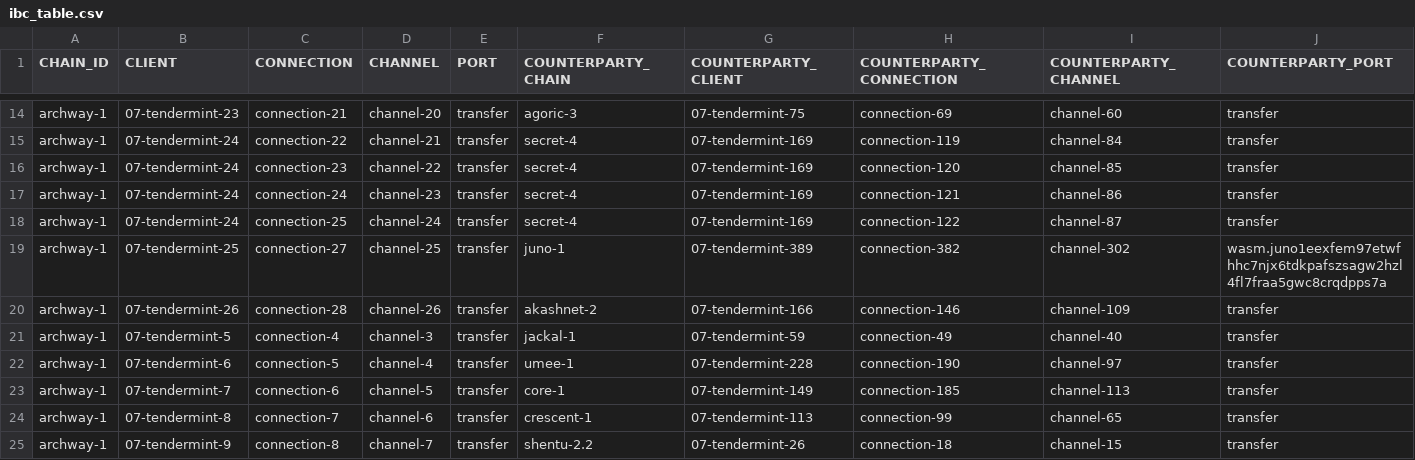
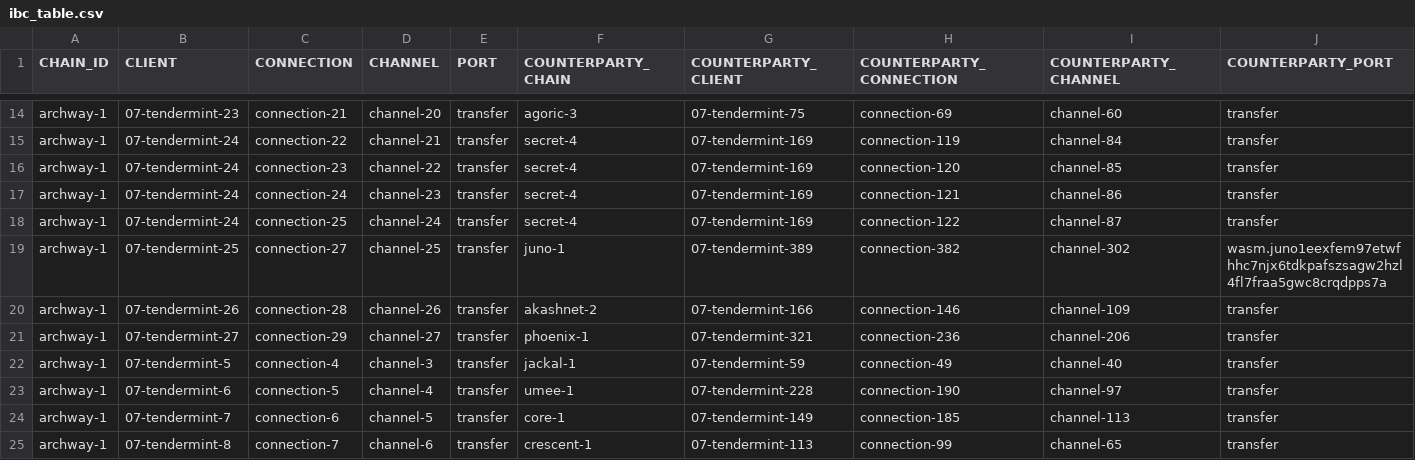
Before and after one commit to clemensgg/ibc-tables, a CSV file: archway/ibc_table.csv, drawn as a sheet; only a part is shown, gaps mark what is left out; the shorter side is filled out with more unchanged rows; the diff names each change by its address in the sheet, - before the commit and + after, or states it on an @@ line.

```diff
--- a/archway/ibc_table.csv
+++ b/archway/ibc_table.csv
+row 21: archway-1 | 07-tendermint-27 | connection-29 | channel-27 | transfer | phoenix-1 | 07-tendermint-321 | connection-236 | channel-206 | transfer
```
